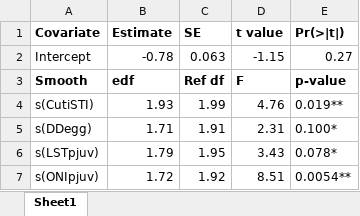
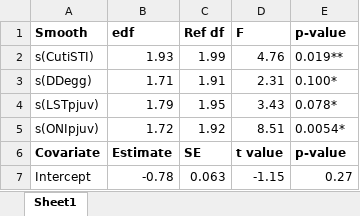
Before and after one commit to pfmc-assessments/yellowtail_2025, an Excel workbook: report/Tables/Coefs_Oceanographic.xlsx, sheet Sheet1, drawn as a sheet; values as stored, in another font and other column widths than the file's, no borders; removed rows and columns are numbered as before the commit, all else as after; the diff names each change by its address in the sheet, - before the commit and + after, or states it on an @@ line.

Commit message:
Fixing table decimals

```diff
--- a/report/Tables/Coefs_Oceanographic.xlsx (sheet Sheet1)
+++ b/report/Tables/Coefs_Oceanographic.xlsx (sheet Sheet1)
-row 1: Covariate | Estimate | SE | t value | Pr(>|t|)
-E5 (p-value): 0.0054**
+E5 (p-value): 0.0054*
+row 6: Covariate | Estimate | SE | t value | p-value
@@ row 2 moved to row 7: Intercept @@
```
Also changed, not shown: 2 other files.
